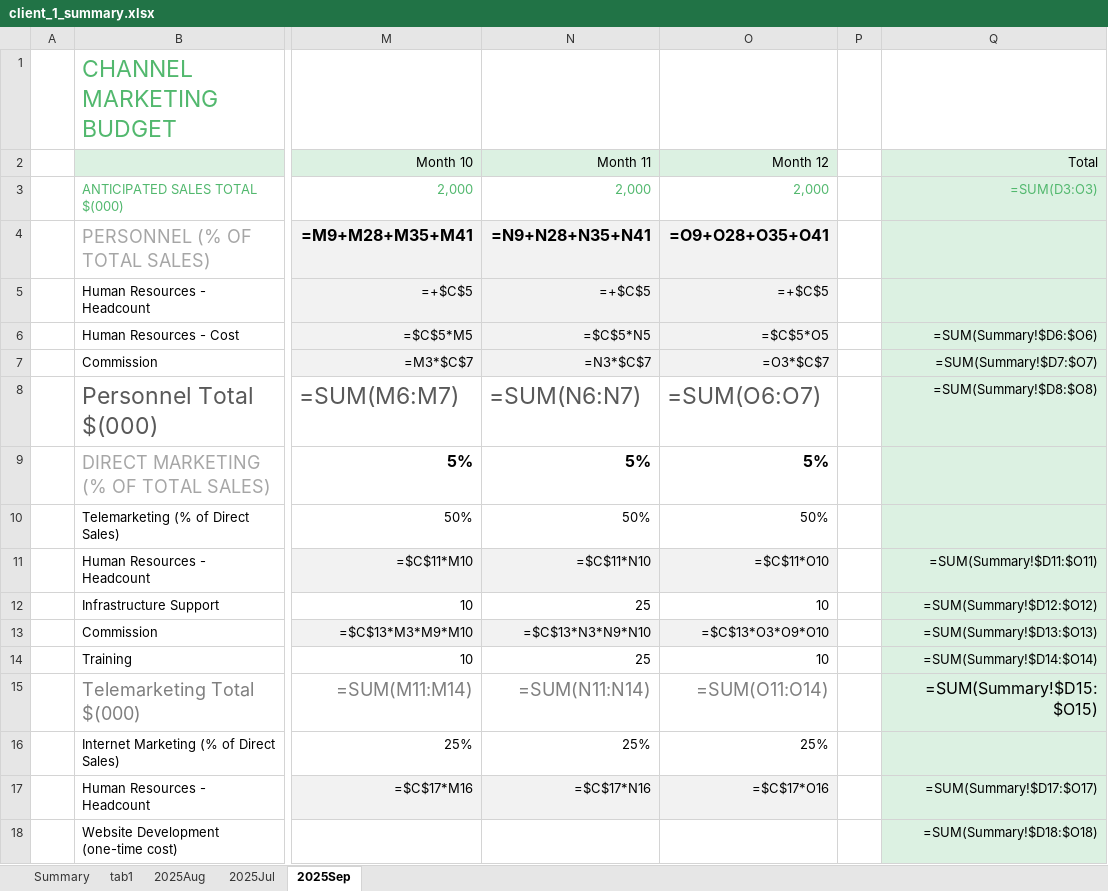
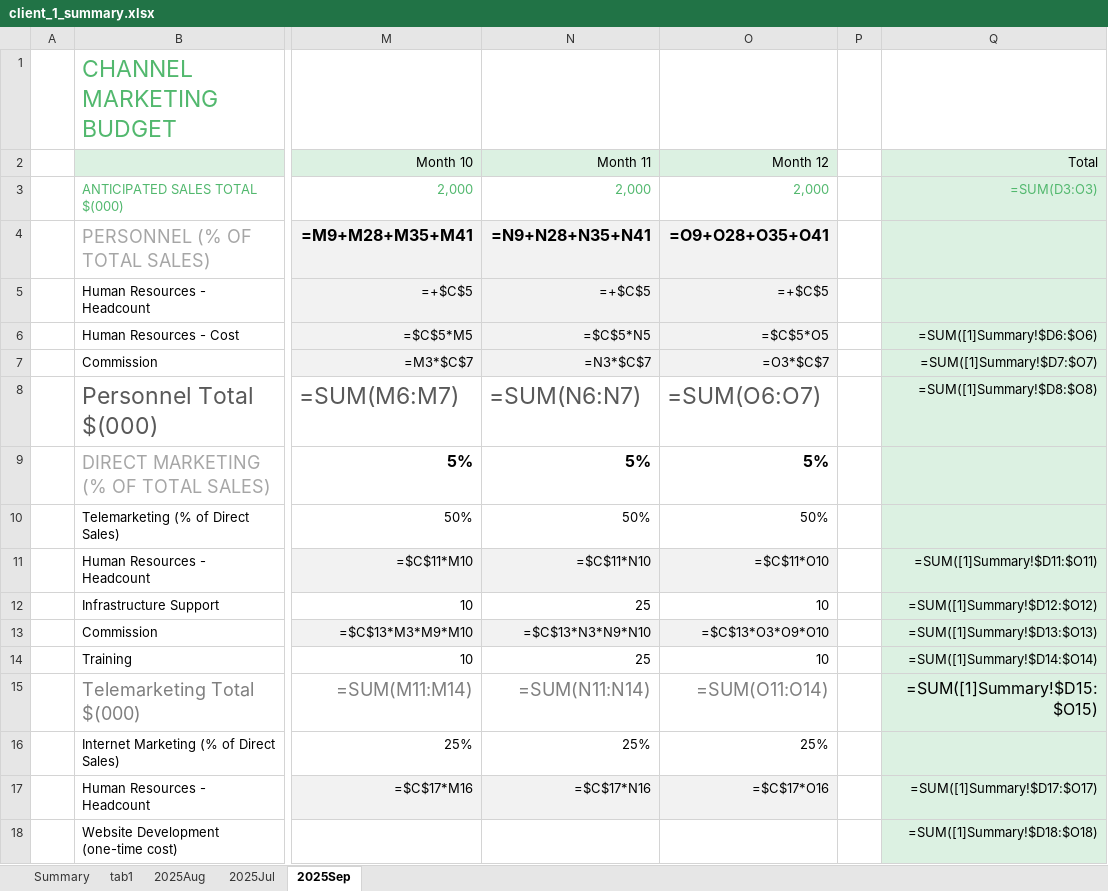
Before and after one commit to JackSuuu/BR-data-integration, an Excel workbook: client_1_summary.xlsx, sheet 2025Sep, drawn as a sheet; only a part is shown, gaps mark what is left out; values as stored, in another font and other column widths than the file's, no borders; formulas without a stored value are shown as written; the diff covers the shown part only; the diff names each change by its address in the sheet, - before the commit and + after, or states it on an @@ line.

```diff
--- a/client_1_summary.xlsx (sheet 2025Sep)
+++ b/client_1_summary.xlsx (sheet 2025Sep)
-Q6 (Total): =SUM(Summary!$D6:$O6)
+Q6 (Total): =SUM([1]Summary!$D6:$O6)
-Q7 (Total): =SUM(Summary!$D7:$O7)
+Q7 (Total): =SUM([1]Summary!$D7:$O7)
-Q8 (Total): =SUM(Summary!$D8:$O8)
+Q8 (Total): =SUM([1]Summary!$D8:$O8)
-Q11 (Total): =SUM(Summary!$D11:$O11)
+Q11 (Total): =SUM([1]Summary!$D11:$O11)
-Q12 (Total): =SUM(Summary!$D12:$O12)
+Q12 (Total): =SUM([1]Summary!$D12:$O12)
-Q13 (Total): =SUM(Summary!$D13:$O13)
+Q13 (Total): =SUM([1]Summary!$D13:$O13)
-Q14 (Total): =SUM(Summary!$D14:$O14)
+Q14 (Total): =SUM([1]Summary!$D14:$O14)
-Q15 (Total): =SUM(Summary!$D15:$O15)
+Q15 (Total): =SUM([1]Summary!$D15:$O15)
-Q17 (Total): =SUM(Summary!$D17:$O17)
+Q17 (Total): =SUM([1]Summary!$D17:$O17)
-Q18 (Total): =SUM(Summary!$D18:$O18)
+Q18 (Total): =SUM([1]Summary!$D18:$O18)
```
Also changed, not shown: 25 edited cells elsewhere in this sheet, sheet 2025Jul, sheet 2025Aug, 1 other file.
